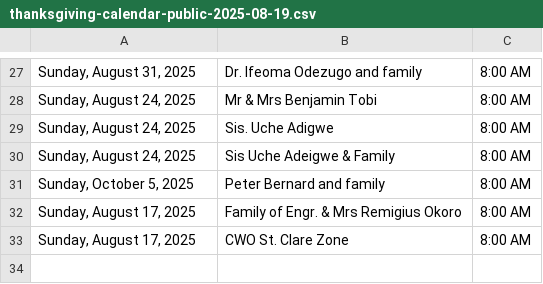
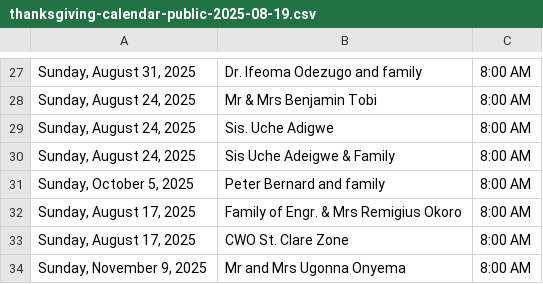
Before and after one commit to Engr-Zeus/family-harvest-vercel, a CSV file: thanksgiving-calendar-public-2025-08-19.csv, drawn as a sheet; only a part is shown, gaps mark what is left out; the diff names each change by its address in the sheet, - before the commit and + after, or states it on an @@ line.

Commit message:
Update public CSV: Mr and Mrs Ugonna Onyema added to 2025-11-09

```diff
--- a/thanksgiving-calendar-public-2025-08-19.csv
+++ b/thanksgiving-calendar-public-2025-08-19.csv
+row 34: Sunday, November 9, 2025 | Mr and Mrs Ugonna Onyema | 8:00 AM
```
